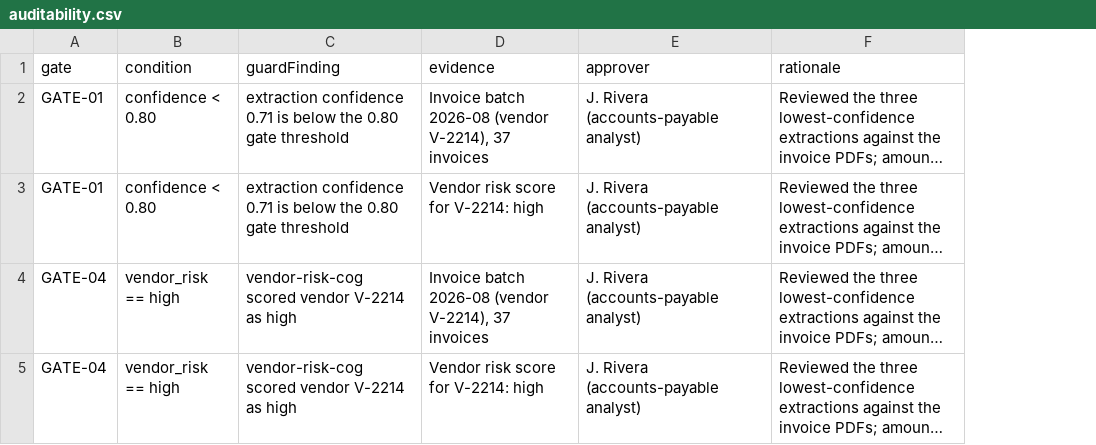
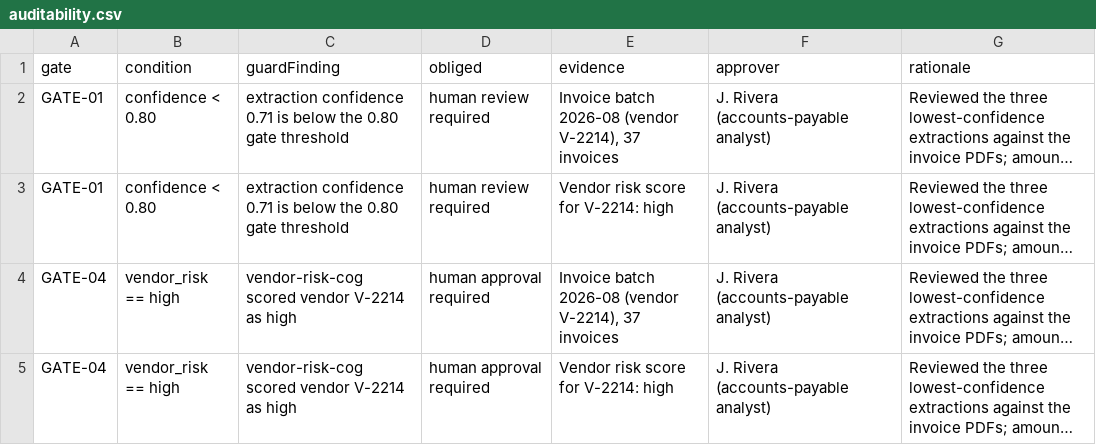
Before and after one commit to mzargham/vendor-fraud-review-formal, a CSV file: generated/auditability.csv, drawn as a sheet; long unchanged cells end in …; the diff names each change by its address in the sheet, - before the commit and + after, or states it on an @@ line.

Commit message:
Adjudications applied: GAP-01/02/03 ruled, GAP-04 deferred with direction
GAP-01: vendor_risk is enum RiskLevel {high, low, unknown} (interpretation;
future risk-model enhancement point). GAP-02: state / obligation / concrete
action decomposed — gates raise obligations, DISCHARGE-01 demands their
discharge, the Track's approval discharges both and generates the
post-review state, shapes and queries enforce the whole chain, and the
counterexample now exhibits both failure kinds. GAP-03: ConfidenceLevel
enum as interface contract bound at the 0.80 boundary (INTERFACE-01).
GAP-04: remains PENDING by ruling; direction note logged. Rulings verbatim
in open-questions/adjudication-log.md.

```diff
--- a/generated/auditability.csv
+++ b/generated/auditability.csv
+column D (obliged), rows 2-5: human review required | human review required | human approval required | human approval required
```
Also changed, not shown: 15 other files.
